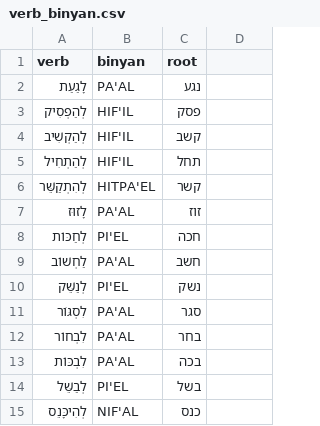
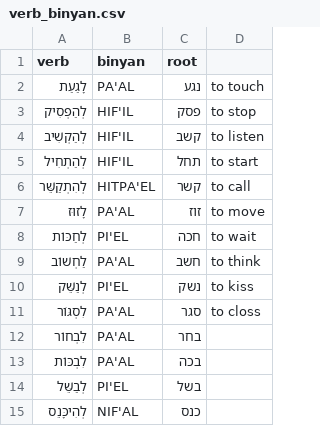
Before and after one commit to jeremy-steinberg/TPR-game, a CSV file: verb_binyan.csv, drawn as a sheet; only a part is shown.

Commit message:
display english option
still need to add all translations

```diff
--- a/verb_binyan.csv
+++ b/verb_binyan.csv
@@ -1,12 +1,12 @@
 verb,binyan,root
-לָגַעַת,PA'AL,נגע
-לְהַפְסִיק,HIF'IL,פסק
-לְהַקְשִׁיב,HIF'IL,קשב
-לְהַתְחִיל,HIF'IL,תחל
-לְהִתְקַשֵּׁר,HITPA'EL,קשר
-לָזוּז,PA'AL,זוז
-לְחַכּוֹת,PI'EL,חכה
-לַחְשׁוֹב,PA'AL,חשב
-לְנַשֵּׁק,PI'EL,נשק
-לִסְגּוֹר,PA'AL,סגר
+לָגַעַת,PA'AL,נגע,to touch
+לְהַפְסִיק,HIF'IL,פסק,to stop
+לְהַקְשִׁיב,HIF'IL,קשב,to listen
+לְהַתְחִיל,HIF'IL,תחל,to start
+לְהִתְקַשֵּׁר,HITPA'EL,קשר,to call
+לָזוּז,PA'AL,זוז,to move
+לְחַכּוֹת,PI'EL,חכה,to wait
+לַחְשׁוֹב,PA'AL,חשב,to think
+לְנַשֵּׁק,PI'EL,נשק,to kiss
+לִסְגּוֹר,PA'AL,סגר,to closs
 לִבְחוֹר,PA'AL,בחר
```
Also changed, not shown: 2 other files.
